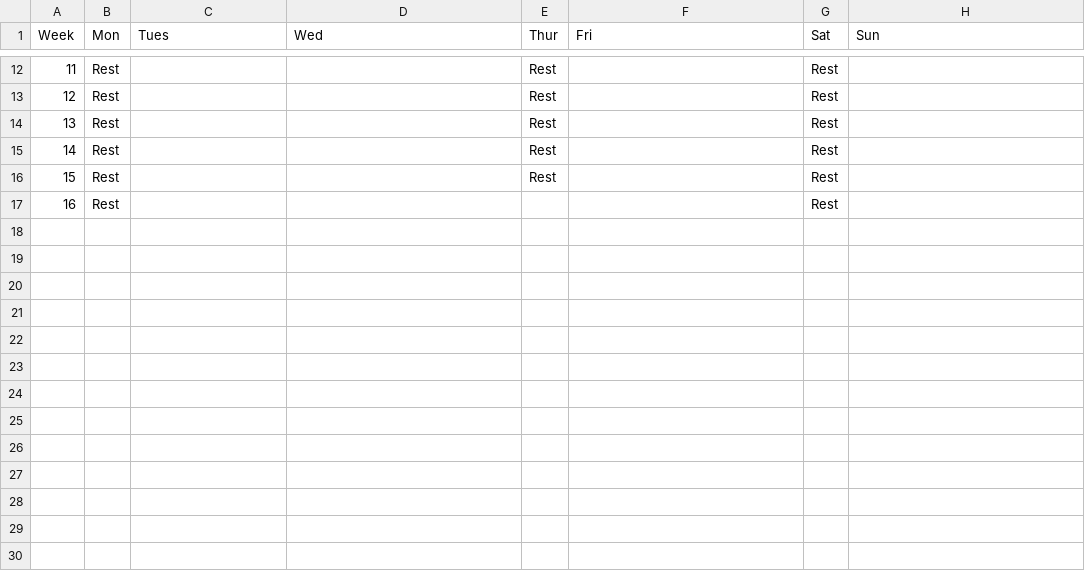
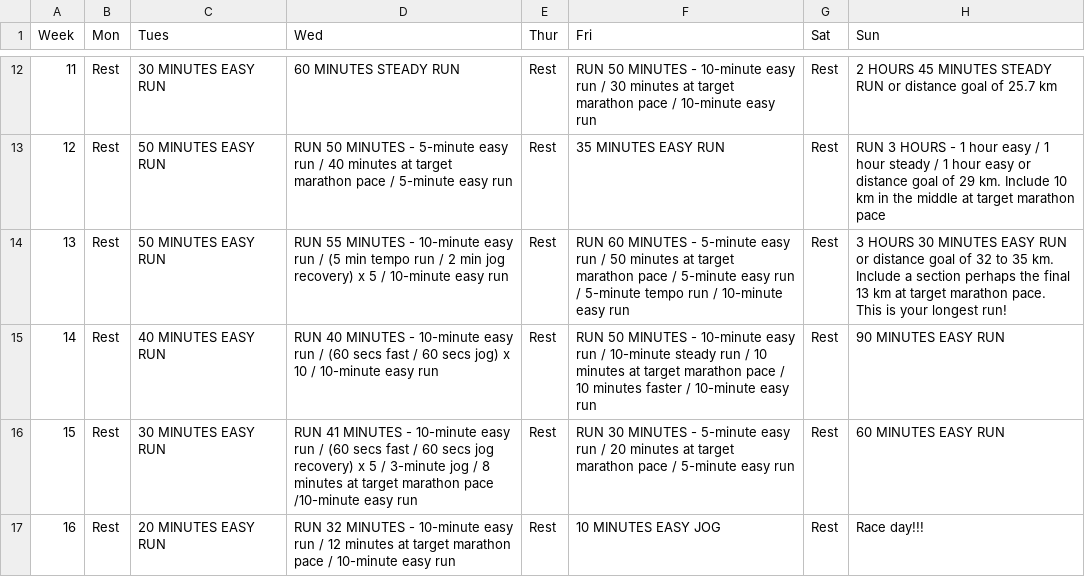
Before and after one commit to eballerini/race_scheduler, a CSV file: marathon-schedule02-time-full.csv, drawn as a sheet; only a part is shown, gaps mark what is left out; the diff covers the shown part only.

```diff
--- a/marathon-schedule02-time-full.csv
+++ b/marathon-schedule02-time-full.csv
@@ -12,6 +12,6 @@ Week,Mon,Tues,Wed,Thur,Fri,Sat,Sun
-11,Rest,,,Rest,,Rest,
-12,Rest,,,Rest,,Rest,
-13,Rest,,,Rest,,Rest,
-14,Rest,,,Rest,,Rest,
-15,Rest,,,Rest,,Rest,
-16,Rest,,,,,Rest,
+11,Rest,30 MINUTES EASY RUN,60 MINUTES STEADY RUN,Rest,RUN 50 MINUTES - 10-minute easy run / 30 minutes at target marathon pace / 10-minute easy run,Rest,2 HOURS 45 MINUTES STEADY RUN or distance goal of 25.7 km
+12,Rest,50 MINUTES EASY RUN,RUN 50 MINUTES - 5-minute easy run / 40 minutes at target marathon pace / 5-minute easy run,Rest,35 MINUTES EASY RUN,Rest,RUN 3 HOURS - 1 hour easy / 1 hour steady / 1 hour easy or distance goal of 29 km. Include 10 km in the middle at target marathon pace
+13,Rest,50 MINUTES EASY RUN,RUN 55 MINUTES - 10-minute easy run / (5 min tempo run / 2 min jog recovery) x 5 / 10-minute easy run,Rest,RUN 60 MINUTES - 5-minute easy run / 50 minutes at target marathon pace / 5-minute easy run / 5-minute tempo run / 10-minute easy run,Rest,3 HOURS 30 MINUTES EASY RUN or distance goal of 32 to 35 km. Include a section perhaps the final 13 km at target marathon pace. This is your longest run!
+14,Rest,40 MINUTES EASY RUN,RUN 40 MINUTES - 10-minute easy run / (60 secs fast / 60 secs jog) x 10 / 10-minute easy run,Rest,RUN 50 MINUTES - 10-minute easy run / 10-minute steady run / 10 minutes at target marathon pace / 10 minutes faster / 10-minute easy run,Rest,90 MINUTES EASY RUN
+15,Rest,30 MINUTES EASY RUN,RUN 41 MINUTES - 10-minute easy run / (60 secs fast / 60 secs jog recovery) x 5 / 3-minute jog / 8 minutes at target marathon pace /10-minute easy run,Rest,RUN 30 MINUTES - 5-minute easy run / 20 minutes at target marathon pace / 5-minute easy run,Rest,60 MINUTES EASY RUN
+16,Rest,20 MINUTES EASY RUN,RUN 32 MINUTES - 10-minute easy run / 12 minutes at target marathon pace / 10-minute easy run,Rest,10 MINUTES EASY JOG,Rest,Race day!!!
```
Also changed, not shown: 32 edited cells elsewhere in this file, 4 other files.
